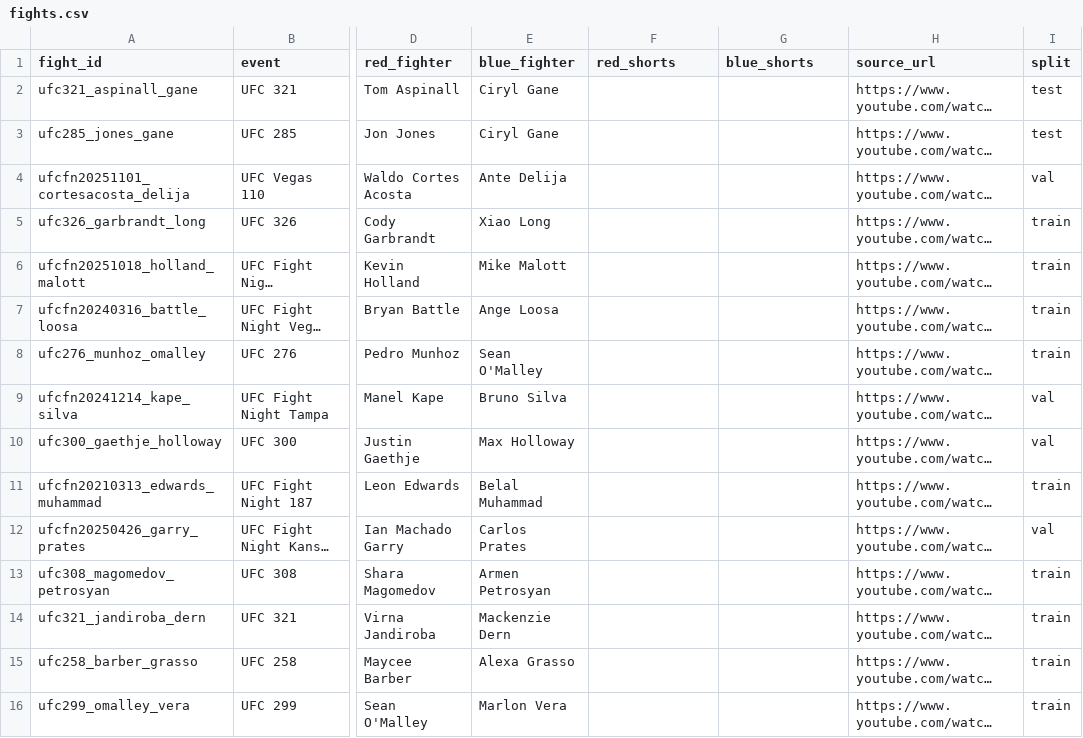
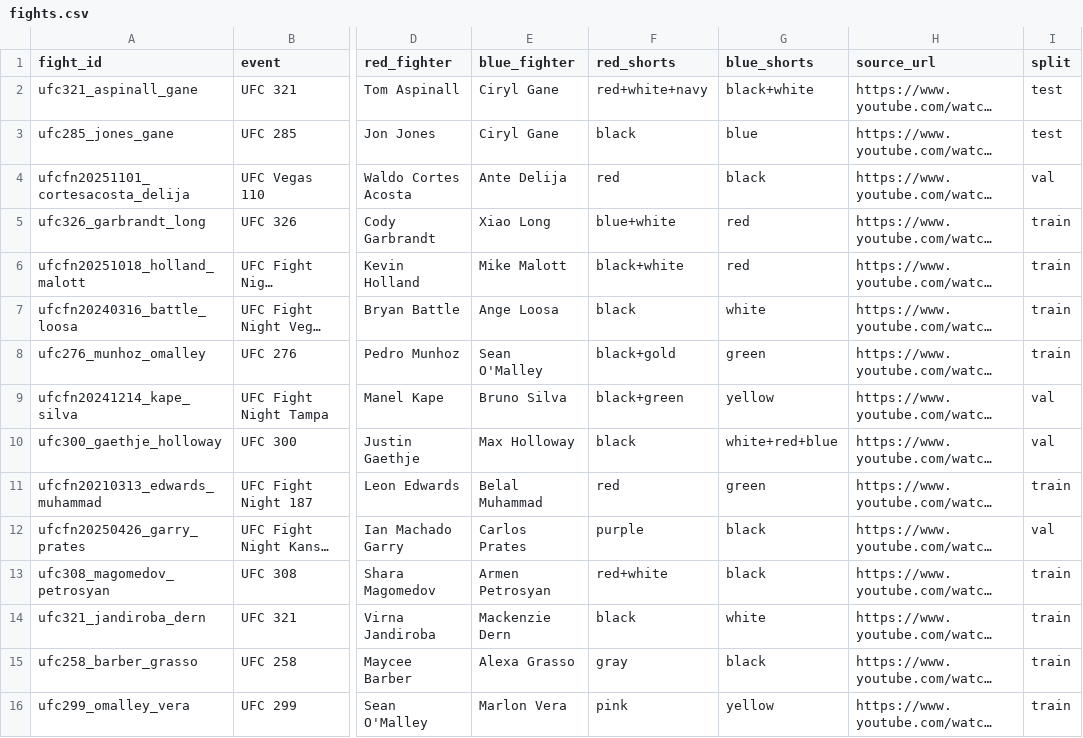
Before and after one commit to ar1shah/deepfoul, a CSV file: labels/fights.csv, drawn as a sheet; only a part is shown, gaps mark what is left out; long unchanged cells end in …; the diff names each change by its address in the sheet, - before the commit and + after, or states it on an @@ line.

Commit message:
add shorts colors to fights.csv

```diff
--- a/labels/fights.csv
+++ b/labels/fights.csv
-F2 (red_shorts): (empty)
+F2 (red_shorts): red+white+navy
-G2 (blue_shorts): (empty)
+G2 (blue_shorts): black+white
-F3 (red_shorts): (empty)
+F3 (red_shorts): black
-G3 (blue_shorts): (empty)
+G3 (blue_shorts): blue
-F4 (red_shorts): (empty)
+F4 (red_shorts): red
-G4 (blue_shorts): (empty)
+G4 (blue_shorts): black
-F5 (red_shorts): (empty)
+F5 (red_shorts): blue+white
-G5:G6 (blue_shorts): (empty)
+G5:G6 (blue_shorts): red
-F6 (red_shorts): (empty)
+F6 (red_shorts): black+white
-F7 (red_shorts): (empty)
+F7 (red_shorts): black
-G7 (blue_shorts): (empty)
+G7 (blue_shorts): white
-F8 (red_shorts): (empty)
+F8 (red_shorts): black+gold
-G8 (blue_shorts): (empty)
+G8 (blue_shorts): green
-F9 (red_shorts): (empty)
+F9 (red_shorts): black+green
-G9 (blue_shorts): (empty)
+G9 (blue_shorts): yellow
-F10 (red_shorts): (empty)
+F10 (red_shorts): black
-G10 (blue_shorts): (empty)
+G10 (blue_shorts): white+red+blue
-F11 (red_shorts): (empty)
+F11 (red_shorts): red
-G11 (blue_shorts): (empty)
+G11 (blue_shorts): green
-F12 (red_shorts): (empty)
+F12 (red_shorts): purple
-G12:G13 (blue_shorts): (empty)
+G12:G13 (blue_shorts): black
-F13 (red_shorts): (empty)
+F13 (red_shorts): red+white
-F14 (red_shorts): (empty)
+F14 (red_shorts): black
-G14 (blue_shorts): (empty)
+G14 (blue_shorts): white
-F15 (red_shorts): (empty)
+F15 (red_shorts): gray
-G15 (blue_shorts): (empty)
+G15 (blue_shorts): black
-F16 (red_shorts): (empty)
+F16 (red_shorts): pink
-G16 (blue_shorts): (empty)
+G16 (blue_shorts): yellow
```
